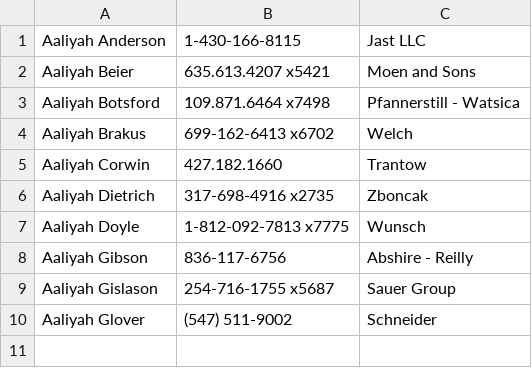
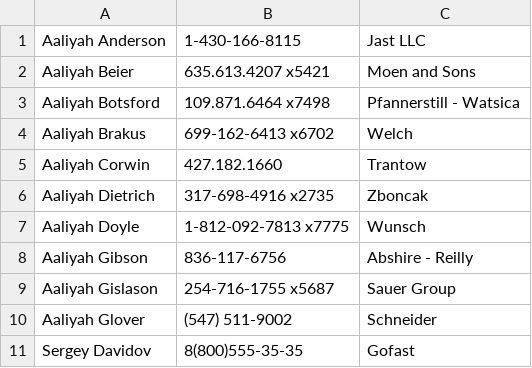
Before and after one commit to jkj89507/kursachBd2021, a CSV file: info_work.csv, drawn as a sheet; the diff names each change by its address in the sheet, - before the commit and + after, or states it on an @@ line.

```diff
--- a/info_work.csv
+++ b/info_work.csv
+row 11: Sergey Davidov | 8(800)555-35-35 | Gofast
```
Also changed, not shown: bank_info.csv, data_login.csv, 8 other files.
